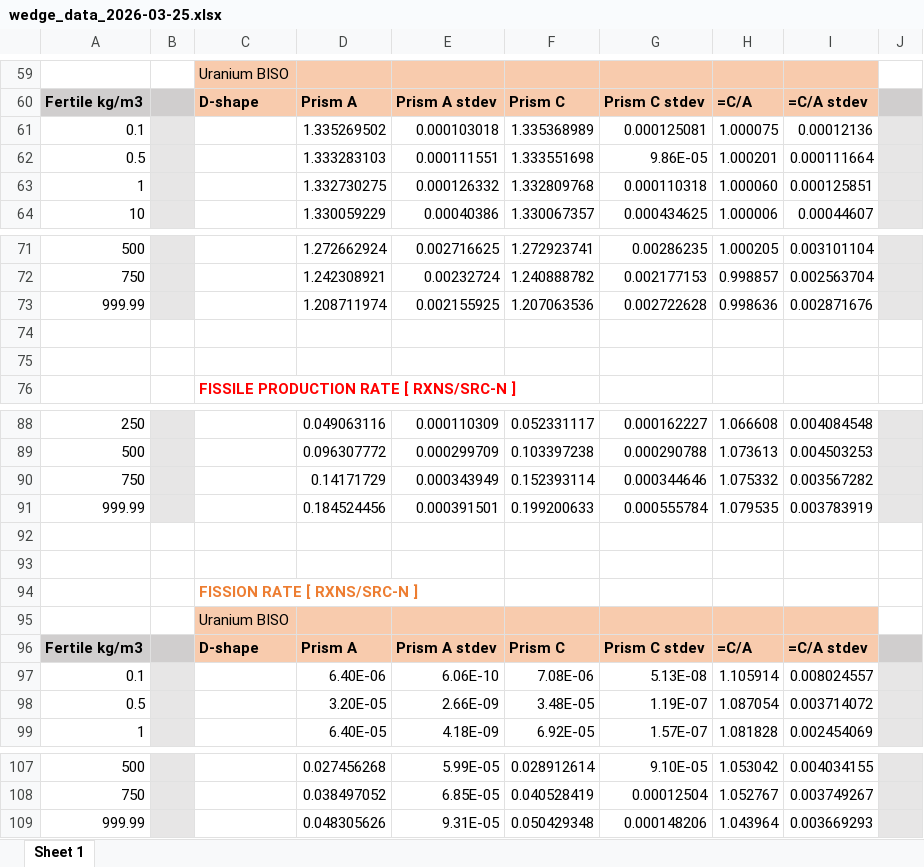
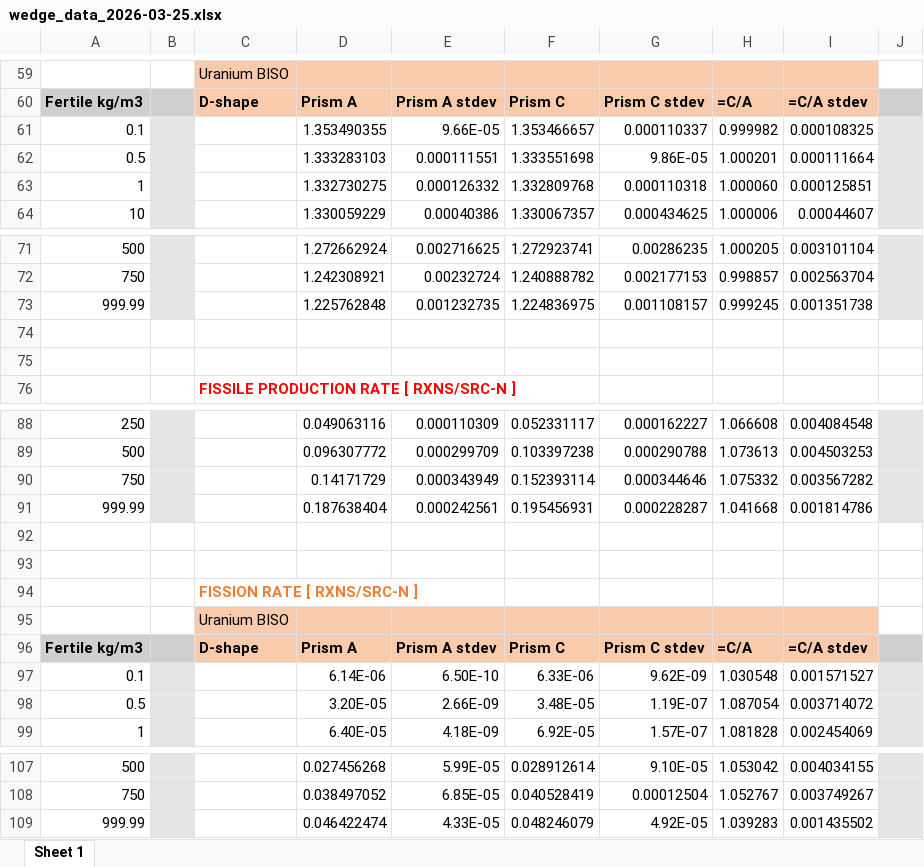
Before and after one commit to patrickpark910/dt-fusion-illicit, an Excel workbook: Jupyter/Wedge/wedge_data_2026-03-25.xlsx, sheet Sheet 1, drawn as a sheet; only a part is shown, gaps mark what is left out; values as stored, in another font and other column widths than the file's, no borders; charts and pictures not drawn; the diff covers the shown part only; the diff names each change by its address in the sheet, - before the commit and + after, or states it on an @@ line.

Commit message:
updated excel

```diff
--- a/Jupyter/Wedge/wedge_data_2026-03-25.xlsx (sheet Sheet 1)
+++ b/Jupyter/Wedge/wedge_data_2026-03-25.xlsx (sheet Sheet 1)
-D61: 1.335269502
+D61: 1.353490355
-E61: 0.000103018
+E61: 9.66E-05
-F61: 1.335368989
+F61: 1.353466657
-G61: 0.000125081
+G61: 0.000110337
-H61: 1.000075
+H61: 0.999982
-I61: 0.00012136
+I61: 0.000108325
-D73: 1.208711974
+D73: 1.225762848
-E73: 0.002155925
+E73: 0.001232735
-F73: 1.207063536
+F73: 1.224836975
-G73: 0.002722628
+G73: 0.001108157
-H73: 0.998636
+H73: 0.999245
-I73: 0.002871676
+I73: 0.001351738
-D91: 0.184524456
+D91: 0.187638404
-E91: 0.000391501
+E91: 0.000242561
-F91: 0.199200633
+F91: 0.195456931
-G91: 0.000555784
+G91: 0.000228287
-H91: 1.079535
+H91: 1.041668
-I91: 0.003783919
+I91: 0.001814786
-D97: 6.40E-06
+D97: 6.14E-06
-E97: 6.06E-10
+E97: 6.50E-10
-F97: 7.08E-06
+F97: 6.33E-06
-G97: 5.13E-08
+G97: 9.62E-09
-H97: 1.105914
+H97: 1.030548
-I97: 0.008024557
+I97: 0.001571527
-D109: 0.048305626
+D109: 0.046422474
-E109: 9.31E-05
+E109: 4.33E-05
-F109: 0.050429348
+F109: 0.048246079
-G109: 0.000148206
+G109: 4.92E-05
-H109: 1.043964
+H109: 1.039283
-I109: 0.003669293
+I109: 0.001435502
```
Also changed, not shown: 5 edited cells elsewhere in this sheet, charts or pictures, 2 other files.
